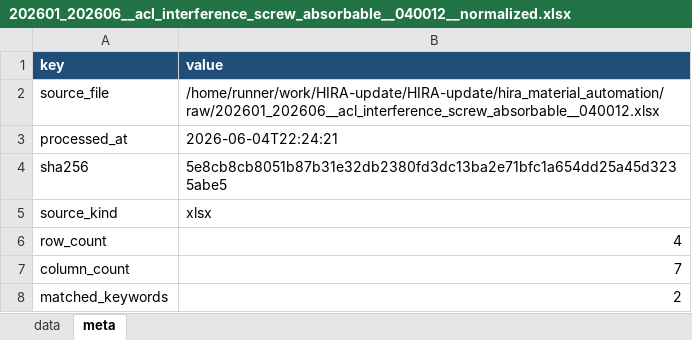
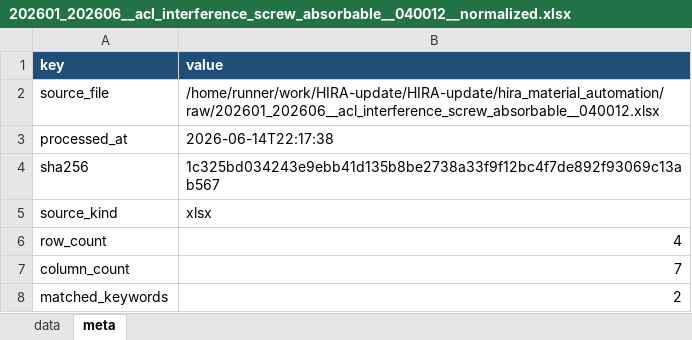
Before and after one commit to JasonSonKR/HIRA-update, an Excel workbook: hira_material_automation/output/monthly/202601_202606__acl_interference_screw_absorbable__040012__normalized.xlsx, sheet meta, drawn as a sheet; values as stored, in another font and other column widths than the file's, no borders; the diff names each change by its address in the sheet, - before the commit and + after, or states it on an @@ line.

```diff
--- a/hira_material_automation/output/monthly/202601_202606__acl_interference_screw_absorbable__040012__normalized.xlsx (sheet meta)
+++ b/hira_material_automation/output/monthly/202601_202606__acl_interference_screw_absorbable__040012__normalized.xlsx (sheet meta)
-B3 (value): 2026-06-04T22:24:21
+B3 (value): 2026-06-14T22:17:38
-B4 (value): 5e8cb8cb8051b87b31e32db2380fd3dc13ba2e71bfc1a654dd25a45d3235abe5
+B4 (value): 1c325bd034243e9ebb41d135b8be2738a33f9f12bc4f7de892f93069c13ab567
```
Also changed, not shown: hira_material_automation/output/monthly/202601_202606__acl_primary_fixation_metal__040023__normalized.xlsx, hira_material_automation/output/monthly/202601_202606__arthroscopy_cannula__041001__normalized.xlsx, 16 other files.
